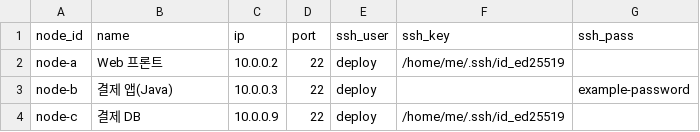
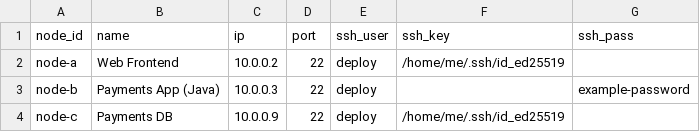
Before and after one commit to randyinthedev-hash/pqcota, a CSV file: examples/discovery/hosts.csv, drawn as a sheet.

Commit message:
문서: 코드가 내는 것이 영어가 됐으니 샘플 출력도 다시 받는다
expected-output은 실행을 다시 돌려 받았다(discover-view·topology.svg).
README·examples의 콘솔 블록, 그리고 -diff의 added/removed/changed처럼
문서가 이름으로 부르던 출력 문자열을 실제 문자열로 맞춘다.
데모·예제의 표시 이름도 영어로 — 화면에 그대로 나오는 값이다.

```diff
--- a/examples/discovery/hosts.csv
+++ b/examples/discovery/hosts.csv
@@ -1,4 +1,4 @@
 node_id,name,ip,port,ssh_user,ssh_key,ssh_pass
-node-a,Web 프론트,10.0.0.2,22,deploy,/home/me/.ssh/id_ed25519,
-node-b,결제 앱(Java),10.0.0.3,22,deploy,,example-password
-node-c,결제 DB,10.0.0.9,22,deploy,/home/me/.ssh/id_ed25519,
+node-a,Web Frontend,10.0.0.2,22,deploy,/home/me/.ssh/id_ed25519,
+node-b,Payments App (Java),10.0.0.3,22,deploy,,example-password
+node-c,Payments DB,10.0.0.9,22,deploy,/home/me/.ssh/id_ed25519,
```
Also changed, not shown: 11 other files.
